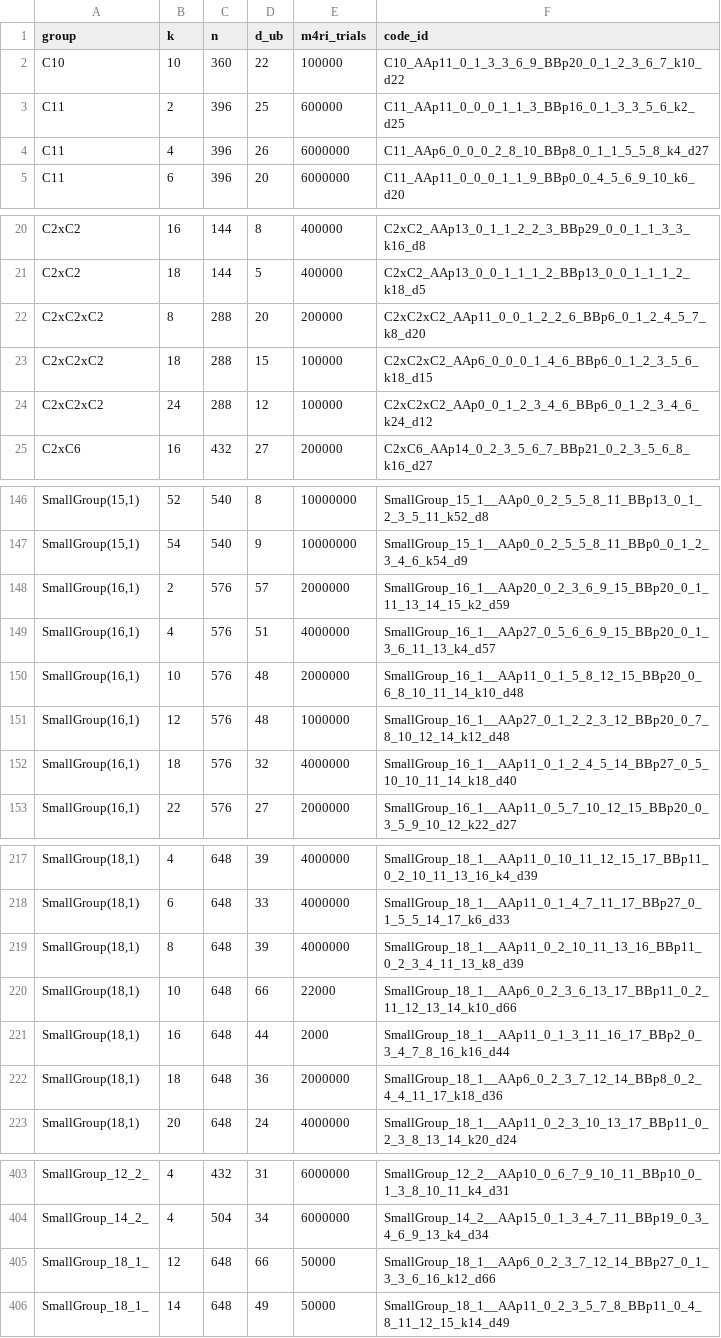
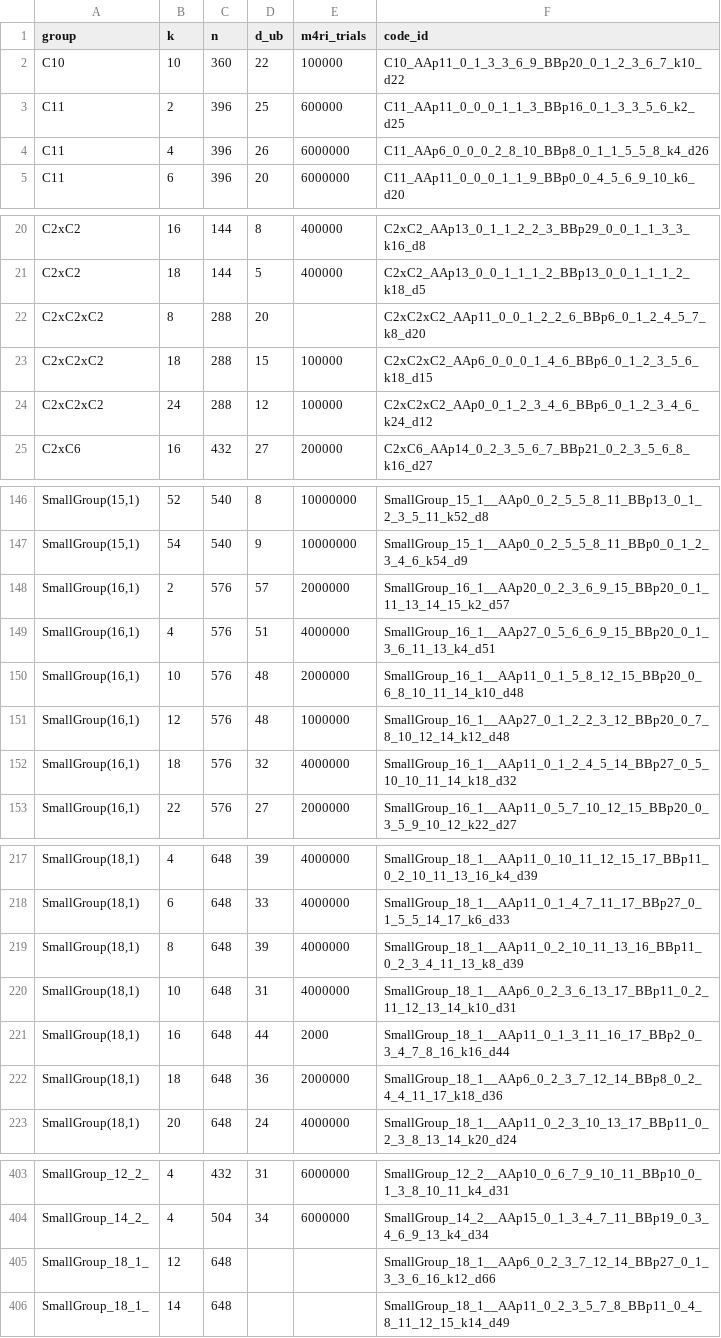
Before and after one commit to aleverrier/qtanner-search, a TSV file: best_codes/best_by_group_k.tsv, drawn as a sheet; only a part is shown, gaps mark what is left out; the diff covers the shown part only.

```diff
--- a/best_codes/best_by_group_k.tsv
+++ b/best_codes/best_by_group_k.tsv
@@ -3,3 +3,3 @@ C10	10	360	22	100000	C10_AAp11_0_1_3_3_6_9_BBp20_0_1_2_3_6_7_k10_d22
 C11	2	396	25	600000	C11_AAp11_0_0_0_1_1_3_BBp16_0_1_3_3_5_6_k2_d25
-C11	4	396	26	6000000	C11_AAp6_0_0_0_2_8_10_BBp8_0_1_1_5_5_8_k4_d27
+C11	4	396	26	6000000	C11_AAp6_0_0_0_2_8_10_BBp8_0_1_1_5_5_8_k4_d26
 C11	6	396	20	6000000	C11_AAp11_0_0_0_1_1_9_BBp0_0_4_5_6_9_10_k6_d20
@@ -21,3 +21,3 @@ C2xC2	16	144	8	400000	C2xC2_AAp13_0_1_1_2_2_3_BBp29_0_0_1_1_3_3_k16_d8
 C2xC2	18	144	5	400000	C2xC2_AAp13_0_0_1_1_1_2_BBp13_0_0_1_1_1_2_k18_d5
-C2xC2xC2	8	288	20	200000	C2xC2xC2_AAp11_0_0_1_2_2_6_BBp6_0_1_2_4_5_7_k8_d20
+C2xC2xC2	8	288	20		C2xC2xC2_AAp11_0_0_1_2_2_6_BBp6_0_1_2_4_5_7_k8_d20
 C2xC2xC2	18	288	15	100000	C2xC2xC2_AAp6_0_0_0_1_4_6_BBp6_0_1_2_3_5_6_k18_d15
@@ -147,7 +147,7 @@ SmallGroup(15,1)	52	540	8	10000000	SmallGroup_15_1__AAp0_0_2_5_5_8_11_BBp13_0_1_
 SmallGroup(15,1)	54	540	9	10000000	SmallGroup_15_1__AAp0_0_2_5_5_8_11_BBp0_0_1_2_3_4_6_k54_d9
-SmallGroup(16,1)	2	576	57	2000000	SmallGroup_16_1__AAp20_0_2_3_6_9_15_BBp20_0_1_11_13_14_15_k2_d59
-SmallGroup(16,1)	4	576	51	4000000	SmallGroup_16_1__AAp27_0_5_6_6_9_15_BBp20_0_1_3_6_11_13_k4_d57
+SmallGroup(16,1)	2	576	57	2000000	SmallGroup_16_1__AAp20_0_2_3_6_9_15_BBp20_0_1_11_13_14_15_k2_d57
+SmallGroup(16,1)	4	576	51	4000000	SmallGroup_16_1__AAp27_0_5_6_6_9_15_BBp20_0_1_3_6_11_13_k4_d51
 SmallGroup(16,1)	10	576	48	2000000	SmallGroup_16_1__AAp11_0_1_5_8_12_15_BBp20_0_6_8_10_11_14_k10_d48
 SmallGroup(16,1)	12	576	48	1000000	SmallGroup_16_1__AAp27_0_1_2_2_3_12_BBp20_0_7_8_10_12_14_k12_d48
-SmallGroup(16,1)	18	576	32	4000000	SmallGroup_16_1__AAp11_0_1_2_4_5_14_BBp27_0_5_10_10_11_14_k18_d40
+SmallGroup(16,1)	18	576	32	4000000	SmallGroup_16_1__AAp11_0_1_2_4_5_14_BBp27_0_5_10_10_11_14_k18_d32
 SmallGroup(16,1)	22	576	27	2000000	SmallGroup_16_1__AAp11_0_5_7_10_12_15_BBp20_0_3_5_9_10_12_k22_d27
@@ -219,3 +219,3 @@ SmallGroup(18,1)	6	648	33	4000000	SmallGroup_18_1__AAp11_0_1_4_7_11_17_BBp27_0_1
 SmallGroup(18,1)	8	648	39	4000000	SmallGroup_18_1__AAp11_0_2_10_11_13_16_BBp11_0_2_3_4_11_13_k8_d39
-SmallGroup(18,1)	10	648	66	22000	SmallGroup_18_1__AAp6_0_2_3_6_13_17_BBp11_0_2_11_12_13_14_k10_d66
+SmallGroup(18,1)	10	648	31	4000000	SmallGroup_18_1__AAp6_0_2_3_6_13_17_BBp11_0_2_11_12_13_14_k10_d31
 SmallGroup(18,1)	16	648	44	2000	SmallGroup_18_1__AAp11_0_1_3_11_16_17_BBp2_0_3_4_7_8_16_k16_d44
@@ -404,3 +404,3 @@ SmallGroup_12_2_	4	432	31	6000000	SmallGroup_12_2__AAp10_0_6_7_9_10_11_BBp10_0_1
 SmallGroup_14_2_	4	504	34	6000000	SmallGroup_14_2__AAp15_0_1_3_4_7_11_BBp19_0_3_4_6_9_13_k4_d34
-SmallGroup_18_1_	12	648	66	50000	SmallGroup_18_1__AAp6_0_2_3_7_12_14_BBp27_0_1_3_3_6_16_k12_d66
-SmallGroup_18_1_	14	648	49	50000	SmallGroup_18_1__AAp11_0_2_3_5_7_8_BBp11_0_4_8_11_12_15_k14_d49
+SmallGroup_18_1_	12	648			SmallGroup_18_1__AAp6_0_2_3_7_12_14_BBp27_0_1_3_3_6_16_k12_d66
+SmallGroup_18_1_	14	648			SmallGroup_18_1__AAp11_0_2_3_5_7_8_BBp11_0_4_8_11_12_15_k14_d49
```
Also changed, not shown: 1 edited cell elsewhere in this file, best_codes/index.tsv, 47 other files.
